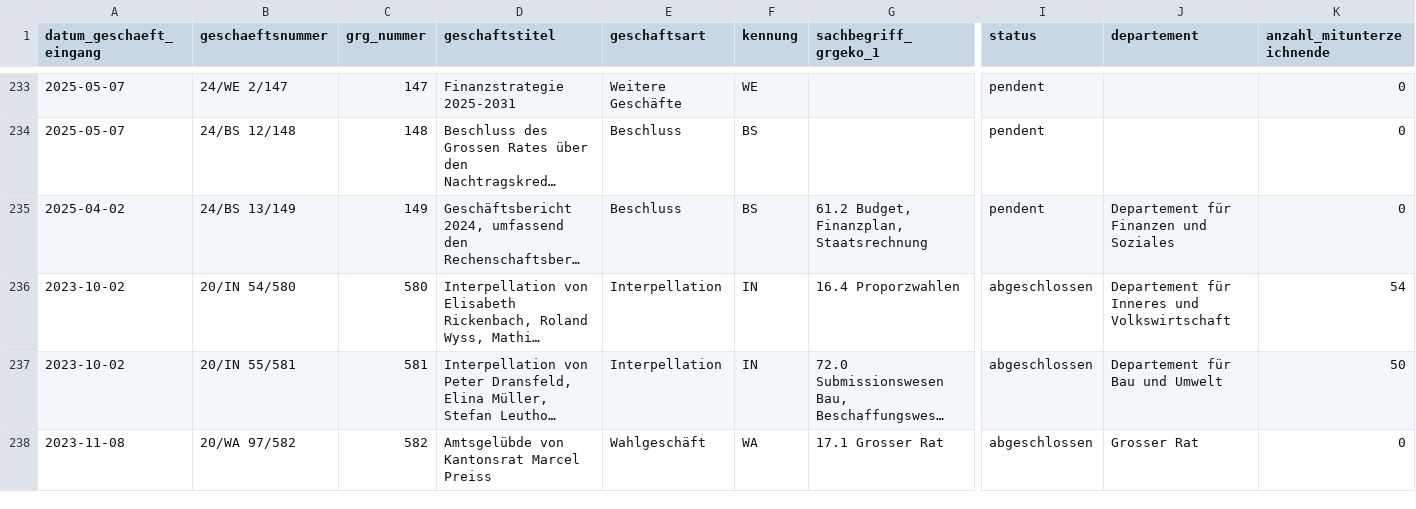
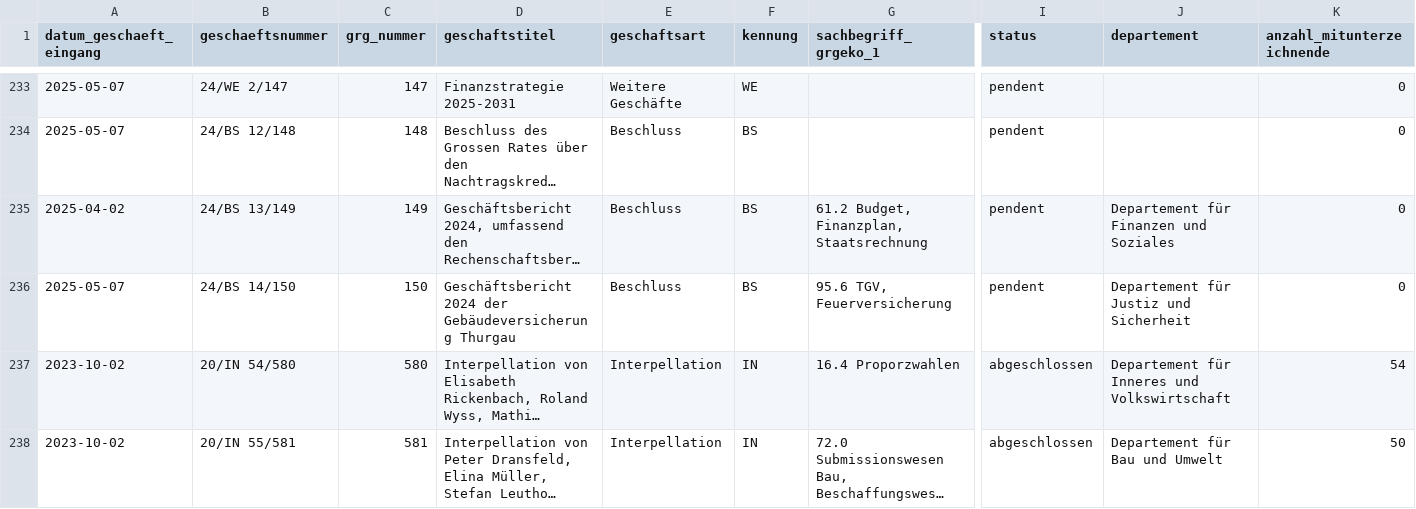
Before and after one commit to ogdtg/sitzungsprotokolle, a CSV file: data/geschaefte.csv, drawn as a sheet; only a part is shown, gaps mark what is left out; the shorter side is filled out with more unchanged rows; long unchanged cells end in …; rows hold the shown columns only; the diff names each change by its address in the sheet, - before the commit and + after, or states it on an @@ line.

```diff
--- a/data/geschaefte.csv
+++ b/data/geschaefte.csv
+row 236: 2025-05-07 | 24/BS 14/150 | 150 | Geschäftsbericht 2024 der Gebäudeversicherung Thurgau | Beschluss | BS | 95.6 TGV, Feuerversicherung | pendent | Departement für Justiz und Sicherheit | 0
```
Also changed, not shown: 5 other files.
